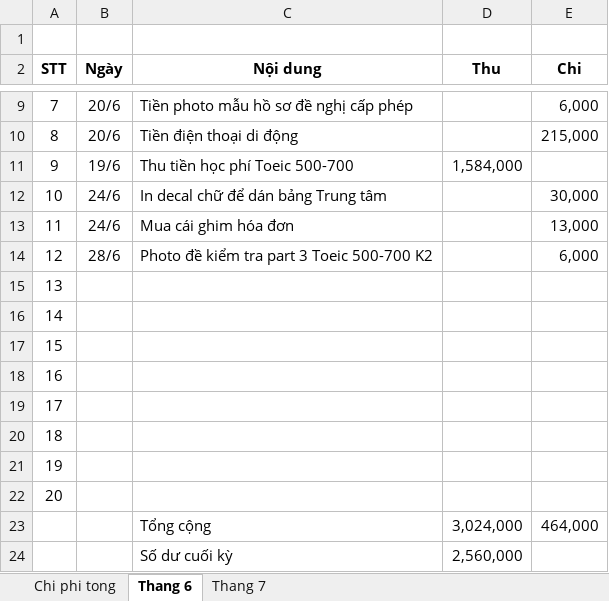
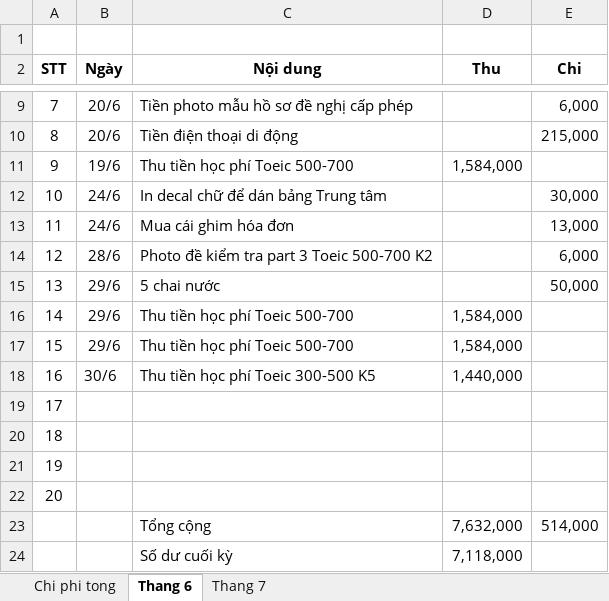
Before and after one commit to dhphong87/Success, an Excel workbook: Thu Chi 2017.xlsx, sheet Thang 6, drawn as a sheet; only a part is shown, gaps mark what is left out; values as stored, in another font and other column widths than the file's, no borders; removed rows and columns are numbered as before the commit, all else as after; the diff names each change by its address in the sheet, - before the commit and + after, or states it on an @@ line.

```diff
--- a/Thu Chi 2017.xlsx (sheet Thang 6)
+++ b/Thu Chi 2017.xlsx (sheet Thang 6)
-B15:B17 (Ngày): (empty)
+B15:B17 (Ngày): 29/6
-C15 (Nội dung): (empty)
+C15 (Nội dung): 5 chai nước
-E15 (Chi): (empty)
+E15 (Chi): 50,000
-C16:C17 (Nội dung): (empty)
+C16:C17 (Nội dung): Thu tiền học phí Toeic 500-700
-D16:D17 (Thu): (empty)
+D16:D17 (Thu): 1,584,000
-B18 (Ngày): (empty)
+B18 (Ngày): 30/6
-C18 (Nội dung): (empty)
+C18 (Nội dung): Thu tiền học phí Toeic 300-500 K5
-D18 (Thu): (empty)
+D18 (Thu): 1,440,000
-row 23:  |  | Tổng cộng | 3,024,000 | 464,000
-row 24:  |  | Số dư cuối kỳ | 2,560,000
+row 23:  |  | Tổng cộng | 7,632,000 | 514,000
+row 24:  |  | Số dư cuối kỳ | 7,118,000
```
Also changed, not shown: sheet Thang 7.
